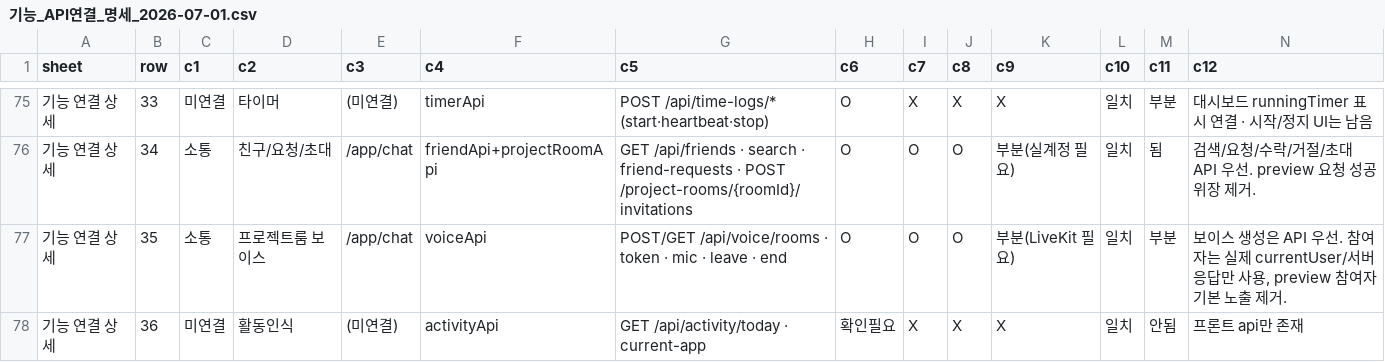
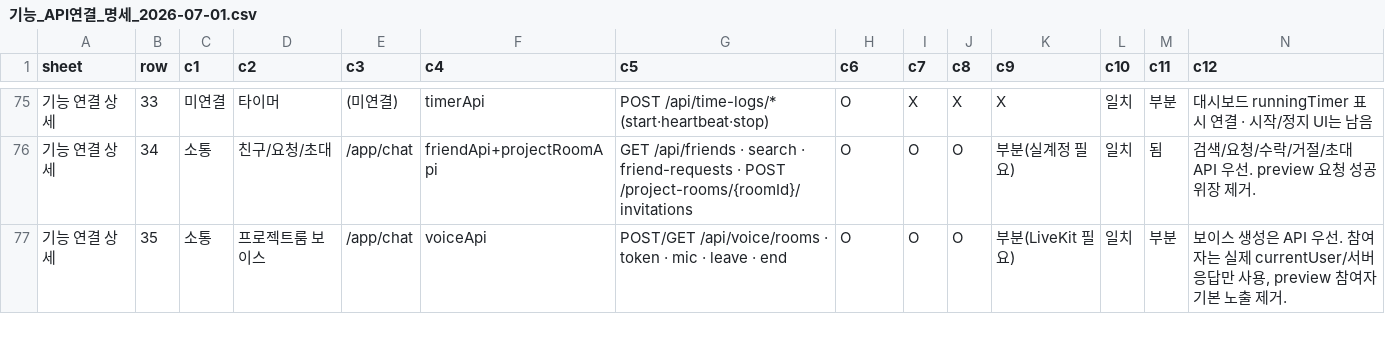
Before and after one commit to kosta-dev-sjh/bubli-frontend, a CSV file: docs/기능_API연결_명세_2026-07-01.csv, drawn as a sheet; only a part is shown, gaps mark what is left out; removed rows and columns are numbered as before the commit, all else as after; the diff covers the shown part only; the diff names each change by its address in the sheet, - before the commit and + after, or states it on an @@ line.

```diff
--- a/docs/기능_API연결_명세_2026-07-01.csv
+++ b/docs/기능_API연결_명세_2026-07-01.csv
-row 78: 기능 연결 상세 | 36 | 미연결 | 활동인식 | (미연결) | activityApi | GET /api/activity/today · current-app | 확인필요 | X | X | X | 일치 | 안됨 | 프론트 api만 존재
```
Also changed, not shown: 1 added row and 7 edited cells elsewhere in this file, 1 other file.
